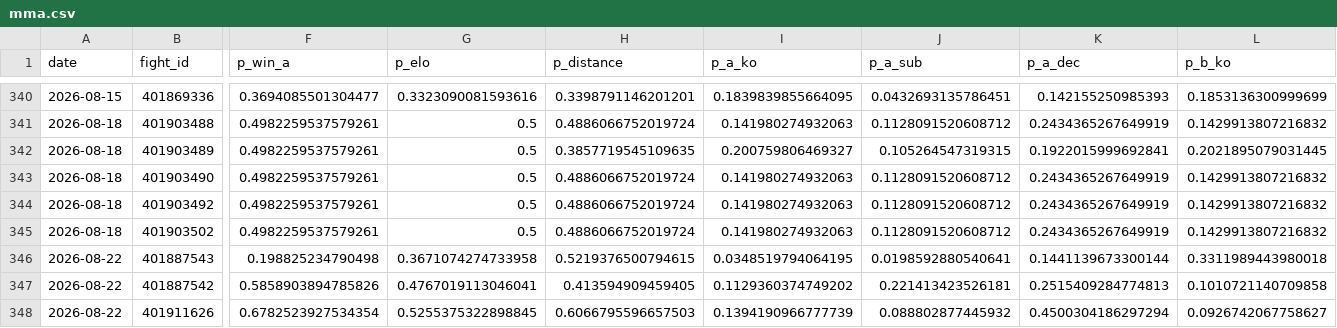
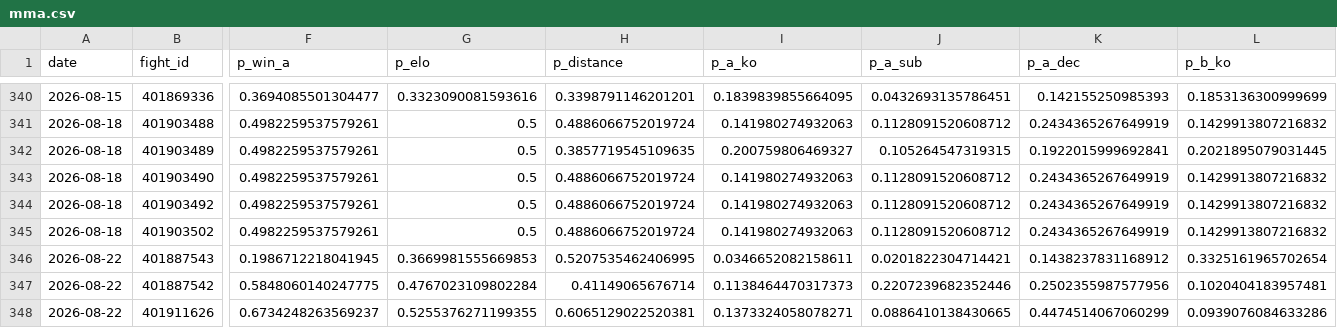
Before and after one commit to azcal/forecasting-lab, a CSV file: data/mma.csv, drawn as a sheet; only a part is shown, gaps mark what is left out; the diff covers the shown part only; the diff names each change by its address in the sheet, - before the commit and + after, or states it on an @@ line.

```diff
--- a/data/mma.csv
+++ b/data/mma.csv
-F346 (p_win_a): 0.198825234790498
+F346 (p_win_a): 0.1986712218041945
-G346 (p_elo): 0.3671074274733958
+G346 (p_elo): 0.3669981555669853
-H346 (p_distance): 0.5219376500794615
+H346 (p_distance): 0.5207535462406995
-I346 (p_a_ko): 0.0348519794064195
+I346 (p_a_ko): 0.0346652082158611
-J346 (p_a_sub): 0.0198592880540641
+J346 (p_a_sub): 0.0201822304714421
-K346 (p_a_dec): 0.1441139673300144
+K346 (p_a_dec): 0.1438237831168912
-L346 (p_b_ko): 0.3311989443980018
+L346 (p_b_ko): 0.3325161965702654
-F347 (p_win_a): 0.5858903894785826
+F347 (p_win_a): 0.5848060140247775
-G347 (p_elo): 0.4767019113046041
+G347 (p_elo): 0.4767023109802284
-H347 (p_distance): 0.413594909459405
+H347 (p_distance): 0.41149065676714
-I347 (p_a_ko): 0.1129360374749202
+I347 (p_a_ko): 0.1138464470317373
-J347 (p_a_sub): 0.221413423526181
+J347 (p_a_sub): 0.2207239682352446
-K347 (p_a_dec): 0.2515409284774813
+K347 (p_a_dec): 0.2502355987577956
-L347 (p_b_ko): 0.1010721140709858
+L347 (p_b_ko): 0.1020404183957481
-F348 (p_win_a): 0.6782523927534354
+F348 (p_win_a): 0.6734248263569237
-G348 (p_elo): 0.5255375322898845
+G348 (p_elo): 0.5255376271199355
-H348 (p_distance): 0.6066795596657503
+H348 (p_distance): 0.6065129022520381
-I348 (p_a_ko): 0.1394190966777739
+I348 (p_a_ko): 0.1373324058078271
-J348 (p_a_sub): 0.088802877445932
+J348 (p_a_sub): 0.0886410138430665
-K348 (p_a_dec): 0.4500304186297294
+K348 (p_a_dec): 0.4474514067060299
-L348 (p_b_ko): 0.0926742067758627
+L348 (p_b_ko): 0.0939076084633286
```
Also changed, not shown: 135 edited cells elsewhere in this file, data/soccer.csv, data/soccer_americas.csv, 1 other file.
